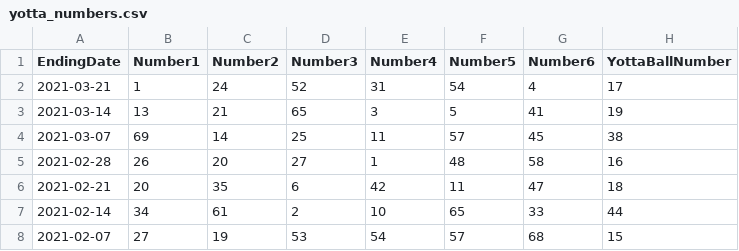
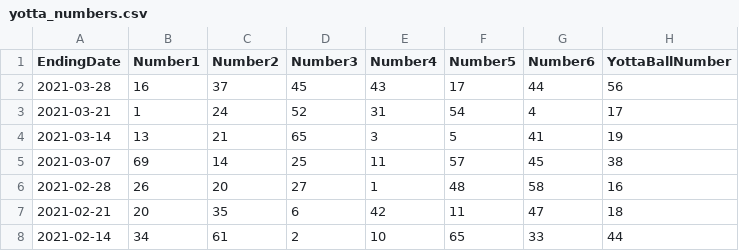
Before and after one commit to bicachu/yotta-lottery-analytics, a CSV file: data/yotta_numbers.csv, drawn as a sheet; only a part is shown; the shorter side is filled out with more unchanged rows; the diff names each change by its address in the sheet, - before the commit and + after, or states it on an @@ line.

Commit message:
weekly data update

```diff
--- a/data/yotta_numbers.csv
+++ b/data/yotta_numbers.csv
+row 2: 2021-03-28 | 16 | 37 | 45 | 43 | 17 | 44 | 56
```
